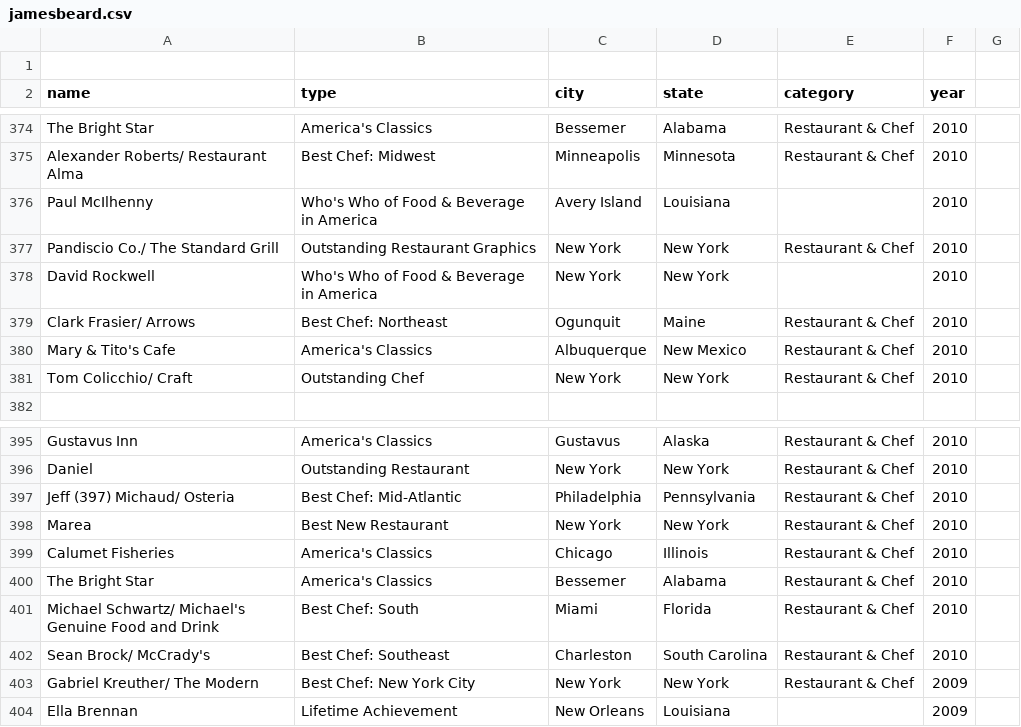
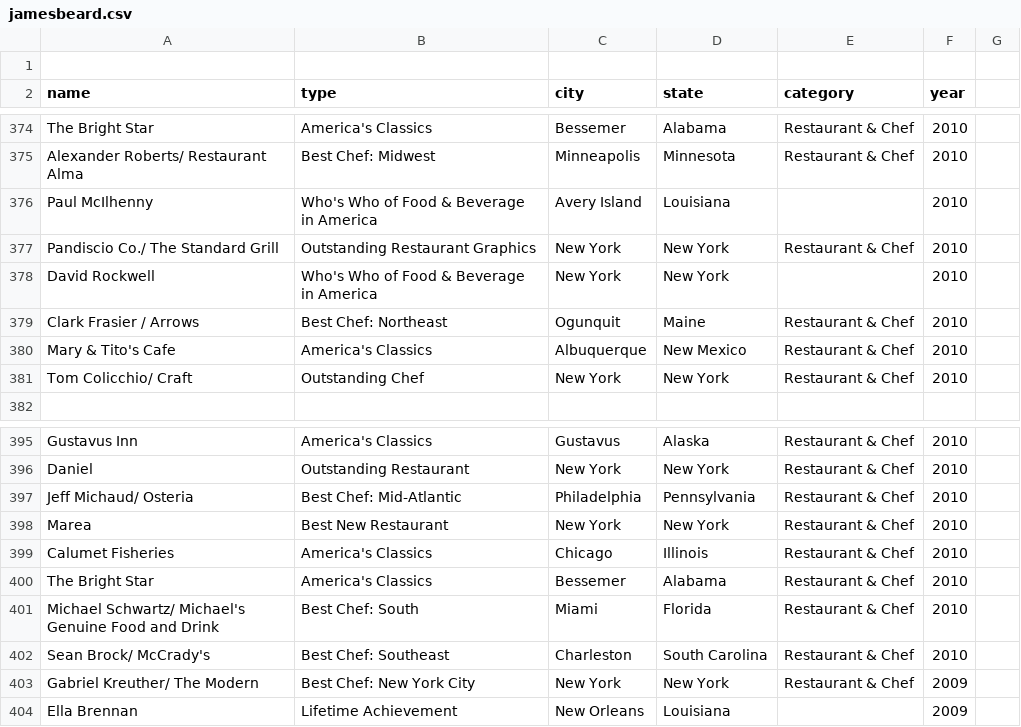
Before and after one commit to PythonCoderUnicorn/JamesBeardAward, a CSV file: data/jamesbeard.csv, drawn as a sheet; only a part is shown, gaps mark what is left out.

Commit message:
379

```diff
--- a/data/jamesbeard.csv
+++ b/data/jamesbeard.csv
@@ -378,3 +378,3 @@ Pandiscio Co./ The Standard Grill,Outstanding Restaurant Graphics,New York, New
 David Rockwell,Who's Who of Food & Beverage in America,New York, New York,,2010
-Clark Frasier/ Arrows,Best Chef: Northeast,Ogunquit, Maine,Restaurant & Chef,2010
+Clark Frasier / Arrows, Best Chef: Northeast, Ogunquit, Maine, Restaurant & Chef,2010
 Mary & Tito's Cafe,America's Classics,Albuquerque, New Mexico,Restaurant & Chef,2010
@@ -396,3 +396,3 @@ Gustavus Inn,America's Classics,Gustavus, Alaska,Restaurant & Chef,2010
 Daniel,Outstanding Restaurant,New York, New York,Restaurant & Chef,2010
-Jeff (397) Michaud/ Osteria, Best Chef: Mid-Atlantic, Philadelphia, Pennsylvania, Restaurant & Chef,2010
+Jeff Michaud/ Osteria, Best Chef: Mid-Atlantic, Philadelphia, Pennsylvania, Restaurant & Chef,2010
 Marea,Best New Restaurant,New York, New York,Restaurant & Chef,2010
```
